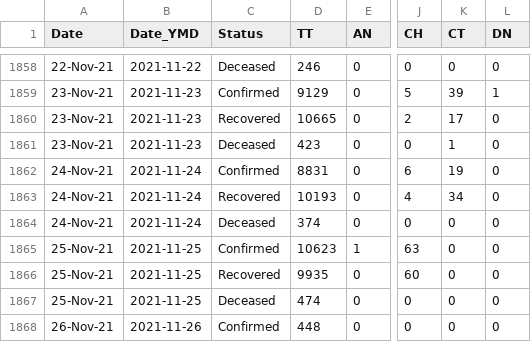
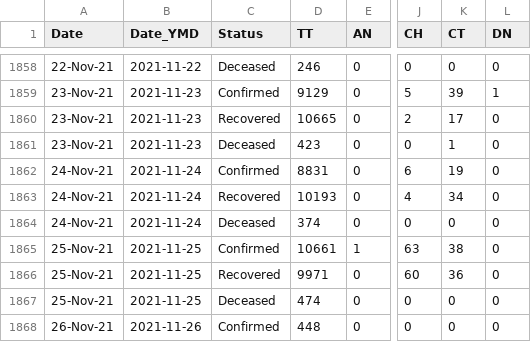
Before and after one commit to keshavashiya/covid19bharat_data, a CSV file: csv/latest/state_wise_daily.csv, drawn as a sheet; only a part is shown, gaps mark what is left out; the diff names each change by its address in the sheet, - before the commit and + after, or states it on an @@ line.

Commit message:
data updated on - Fri Nov 26 19:20:09 IST 2021

```diff
--- a/csv/latest/state_wise_daily.csv
+++ b/csv/latest/state_wise_daily.csv
-D1865 (TT): 10623
+D1865 (TT): 10661
-K1865 (CT): 0
+K1865 (CT): 38
-D1866 (TT): 9935
+D1866 (TT): 9971
-K1866 (CT): 0
+K1866 (CT): 36
```
Also changed, not shown: csv/latest/case_time_series.csv, csv/latest/district_wise.csv, 14 other files.
